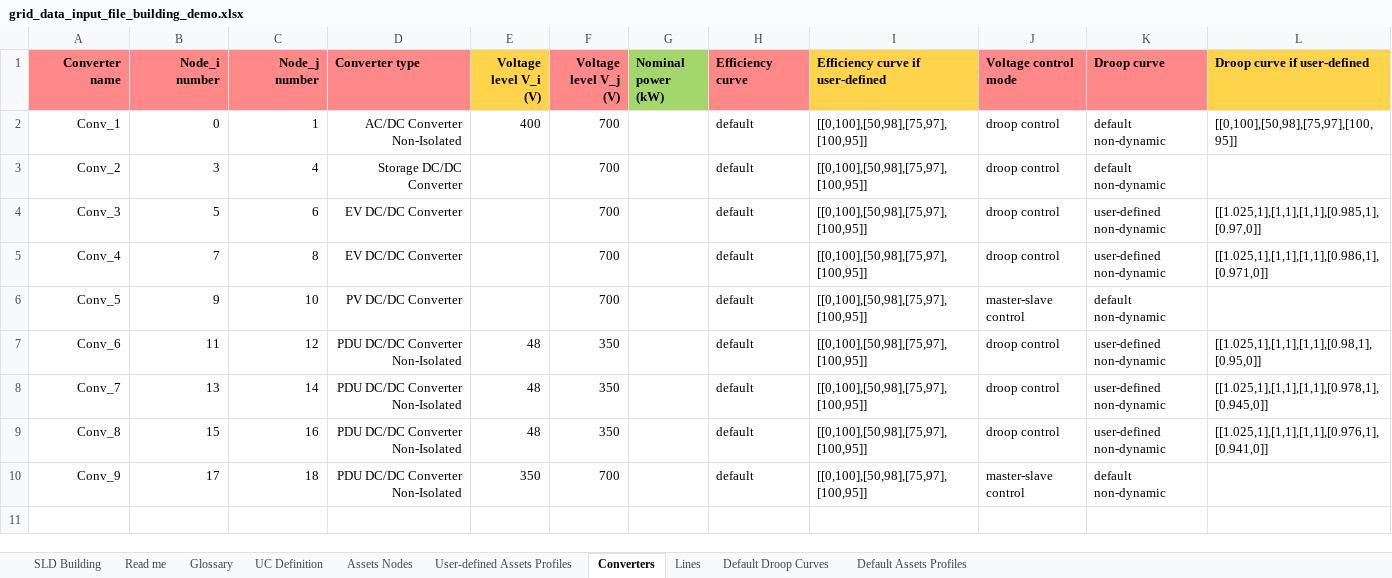
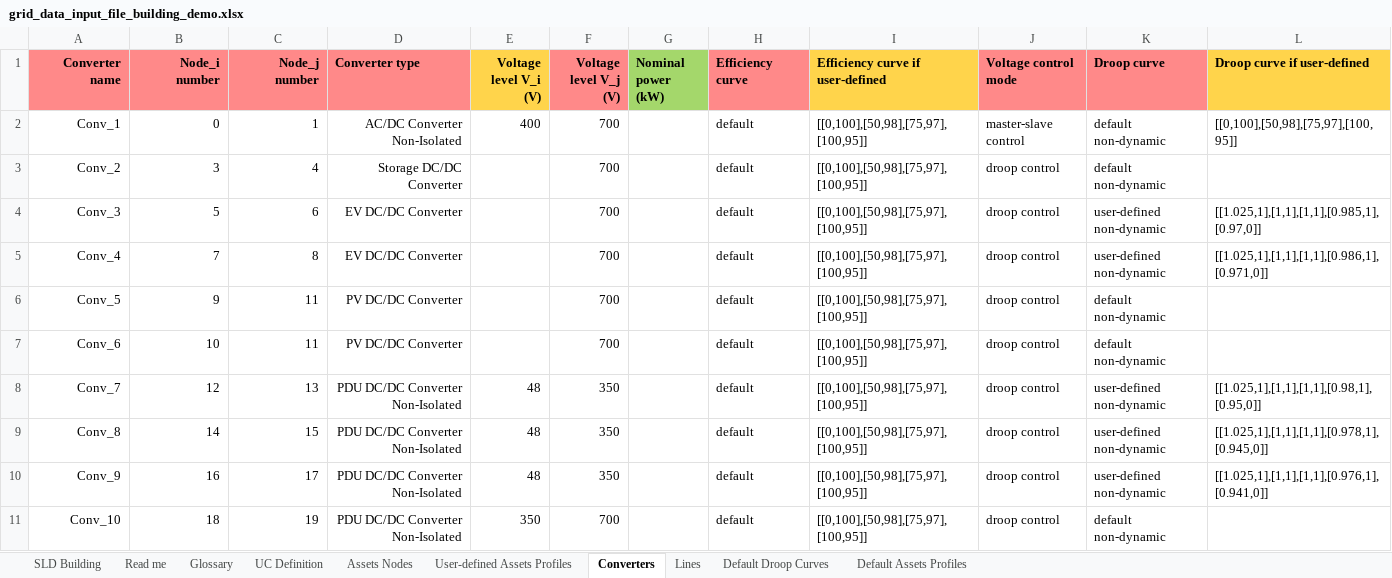
Before and after one commit to SHIFT2DC/dc_design_tool, an Excel workbook: grid_data_input_file_building_demo.xlsx, sheet Converters, drawn as a sheet; values as stored, in another font and other column widths than the file's, no borders; charts and pictures not drawn; the diff names each change by its address in the sheet, - before the commit and + after, or states it on an @@ line.

```diff
--- a/grid_data_input_file_building_demo.xlsx (sheet Converters)
+++ b/grid_data_input_file_building_demo.xlsx (sheet Converters)
-J2 (Voltage control mode): droop control
+J2 (Voltage control mode): master-slave control
-C6 (Node_j number): 10
+C6 (Node_j number): 11
-J6 (Voltage control mode): master-slave control
+J6 (Voltage control mode): droop control
-B7 (Node_i number): 11
+B7 (Node_i number): 10
-C7 (Node_j number): 12
+C7 (Node_j number): 11
-D7 (Converter type): PDU DC/DC Converter Non-Isolated
+D7 (Converter type): PV DC/DC Converter
-E7 (Voltage level V_i (V)): 48
+E7 (Voltage level V_i (V)): (empty)
-F7 (Voltage level V_j (V)): 350
+F7 (Voltage level V_j (V)): 700
-K7 (Droop curve): user-defined non-dynamic
+K7 (Droop curve): default non-dynamic
-L7 (Droop curve if user-defined): [[1.025,1],[1,1],[1,1],[0.98,1],[0.95,0]]
+L7 (Droop curve if user-defined): (empty)
-B8 (Node_i number): 13
+B8 (Node_i number): 12
-C8 (Node_j number): 14
+C8 (Node_j number): 13
-L8 (Droop curve if user-defined): [[1.025,1],[1,1],[1,1],[0.978,1],[0.945,0]]
+L8 (Droop curve if user-defined): [[1.025,1],[1,1],[1,1],[0.98,1],[0.95,0]]
-B9 (Node_i number): 15
+B9 (Node_i number): 14
-C9 (Node_j number): 16
+C9 (Node_j number): 15
-L9 (Droop curve if user-defined): [[1.025,1],[1,1],[1,1],[0.976,1],[0.941,0]]
+L9 (Droop curve if user-defined): [[1.025,1],[1,1],[1,1],[0.978,1],[0.945,0]]
-B10 (Node_i number): 17
+B10 (Node_i number): 16
-C10 (Node_j number): 18
+C10 (Node_j number): 17
-E10 (Voltage level V_i (V)): 350
+E10 (Voltage level V_i (V)): 48
-F10 (Voltage level V_j (V)): 700
+F10 (Voltage level V_j (V)): 350
-J10 (Voltage control mode): master-slave control
+J10 (Voltage control mode): droop control
-K10 (Droop curve): default non-dynamic
+K10 (Droop curve): user-defined non-dynamic
-L10 (Droop curve if user-defined): (empty)
+L10 (Droop curve if user-defined): [[1.025,1],[1,1],[1,1],[0.976,1],[0.941,0]]
+row 11: Conv_10 | 18 | 19 | PDU DC/DC Converter Non-Isolated | 350 | 700 |  | default | [[0,100],[50,98],[75,97],[100,95]] | droop control | default non-dynamic
```
Also changed, not shown: sheet Assets Nodes, sheet Lines, sheet User-defined Assets Profiles, sheet UC Definition, sheet Glossary, charts or pictures.
